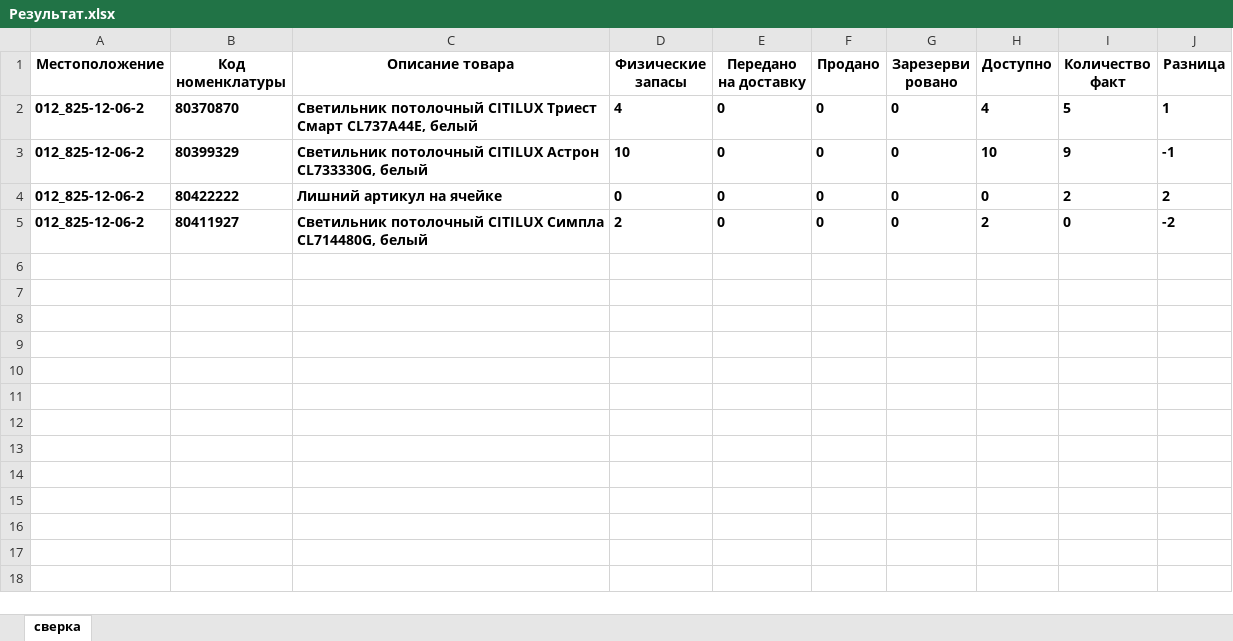
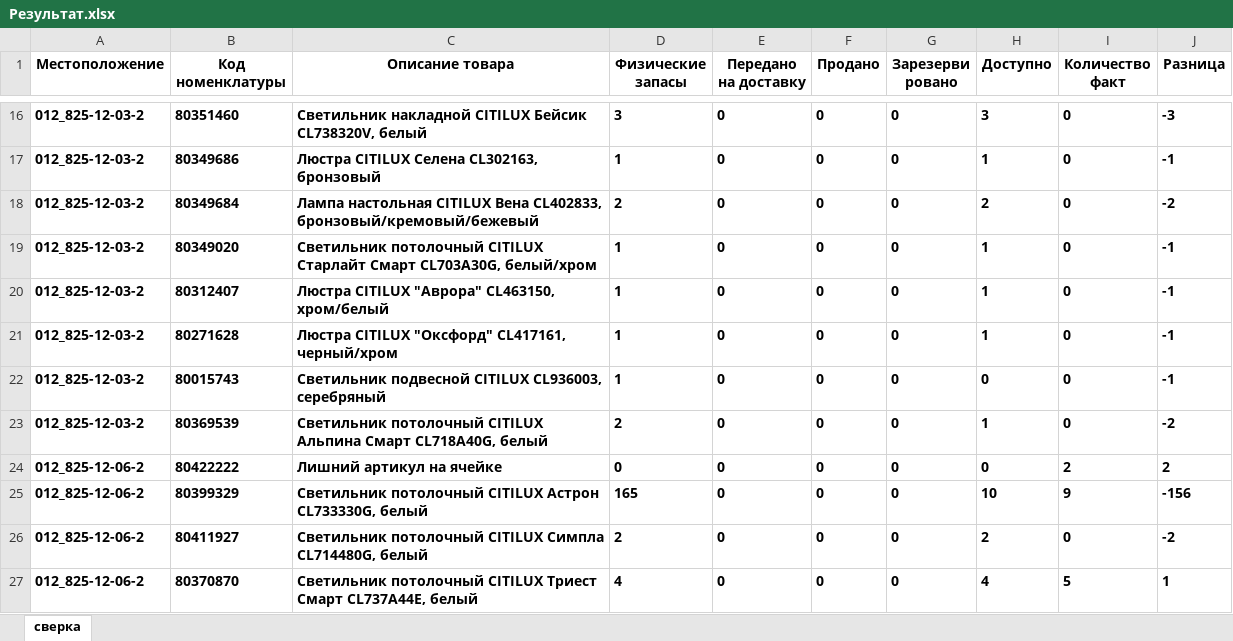
Before and after one commit to MikhailFrushkin/Storage-programs, an Excel workbook: Результат.xlsx, sheet сверка, drawn as a sheet; only a part is shown, gaps mark what is left out; values as stored, in another font and other column widths than the file's, no borders; removed rows and columns are numbered as before the commit, all else as after; the diff covers the shown part only; the diff names each change by its address in the sheet, - before the commit and + after, or states it on an @@ line.

```diff
--- a/Результат.xlsx (sheet сверка)
+++ b/Результат.xlsx (sheet сверка)
+row 16: 012_825-12-03-2 | 80351460 | Светильник накладной CITILUX Бейсик CL738320V, белый | 3 | 0 | 0 | 0 | 3 | 0 | -3
+row 17: 012_825-12-03-2 | 80349686 | Люстра CITILUX Селена CL302163, бронзовый | 1 | 0 | 0 | 0 | 1 | 0 | -1
+row 18: 012_825-12-03-2 | 80349684 | Лампа настольная CITILUX Вена CL402833, бронзовый/кремовый/бежевый | 2 | 0 | 0 | 0 | 2 | 0 | -2
+row 19: 012_825-12-03-2 | 80349020 | Светильник потолочный CITILUX Старлайт Смарт CL703A30G, белый/хром | 1 | 0 | 0 | 0 | 1 | 0 | -1
+row 20: 012_825-12-03-2 | 80312407 | Люстра CITILUX "Аврора" CL463150, хром/белый | 1 | 0 | 0 | 0 | 1 | 0 | -1
+row 21: 012_825-12-03-2 | 80271628 | Люстра CITILUX "Оксфорд" CL417161, черный/хром | 1 | 0 | 0 | 0 | 1 | 0 | -1
+row 22: 012_825-12-03-2 | 80015743 | Светильник подвесной CITILUX CL936003, серебряный | 1 | 0 | 0 | 0 | 0 | 0 | -1
+row 23: 012_825-12-03-2 | 80369539 | Светильник потолочный CITILUX Альпина Смарт CL718A40G, белый | 2 | 0 | 0 | 0 | 1 | 0 | -2
@@ row 4 moved to row 24: 012_825-12-06-2 @@
+row 25: 012_825-12-06-2 | 80399329 | Светильник потолочный CITILUX Астрон CL733330G, белый | 165 | 0 | 0 | 0 | 10 | 9 | -156
@@ row 5 moved to row 26: 012_825-12-06-2 @@
-row 3: 012_825-12-06-2 | 80399329 | Светильник потолочный CITILUX Астрон CL733330G, белый | 10 | 0 | 0 | 0 | 10 | 9 | -1
```
Also changed, not shown: 14 added rows elsewhere in this sheet, 6.1.xlsx, 5 other files.
